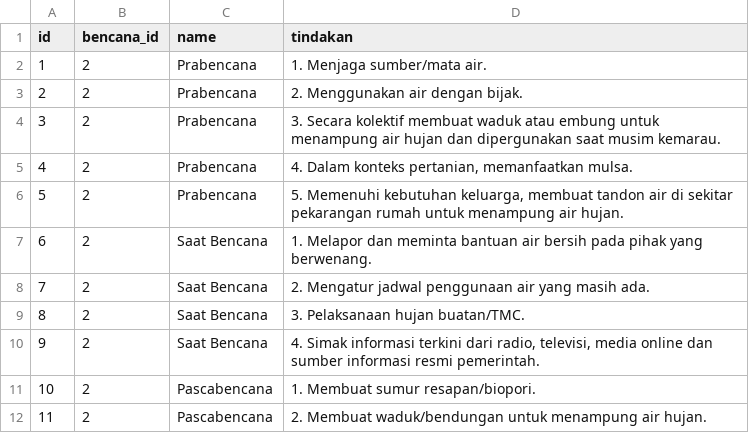
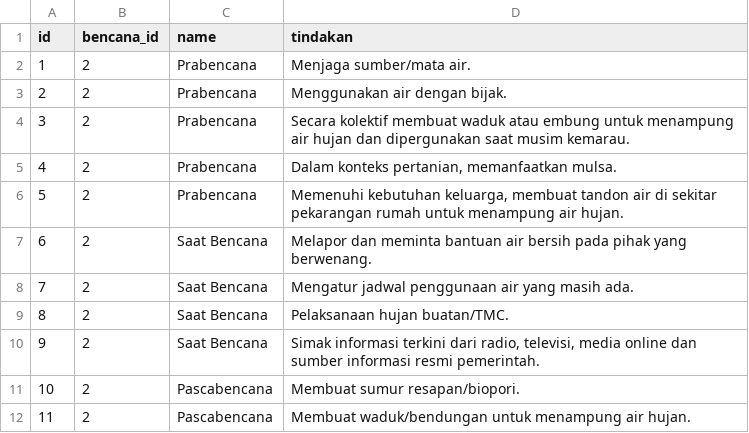
Before and after one commit to dianasaurus-debug/API_rute_terdekat_pos_evakuasi-, a CSV file: database/seeders/data/dat_sop_kekeringan.csv, drawn as a sheet.

```diff
--- a/database/seeders/data/dat_sop_kekeringan.csv
+++ b/database/seeders/data/dat_sop_kekeringan.csv
@@ -1,12 +1,12 @@
 "id","bencana_id","name","tindakan"
-"1","2","Prabencana","1. Menjaga sumber/mata air."
-"2","2","Prabencana","2. Menggunakan air dengan bijak."
-"3","2","Prabencana","3. Secara kolektif membuat waduk atau embung untuk menampung air hujan dan dipergunakan saat musim kemarau."
-"4","2","Prabencana","4. Dalam konteks pertanian, memanfaatkan mulsa."
-"5","2","Prabencana","5. Memenuhi kebutuhan keluarga, membuat tandon air di sekitar pekarangan rumah untuk menampung air hujan."
-"6","2","Saat Bencana","1. Melapor dan meminta bantuan air bersih pada pihak yang berwenang."
-"7","2","Saat Bencana","2. Mengatur jadwal penggunaan air yang masih ada."
-"8","2","Saat Bencana","3. Pelaksanaan hujan buatan/TMC."
-"9","2","Saat Bencana","4. Simak informasi terkini dari radio, televisi, media online dan sumber informasi resmi pemerintah."
-"10","2","Pascabencana","1. Membuat sumur resapan/biopori."
-"11","2","Pascabencana","2. Membuat waduk/bendungan untuk menampung air hujan."
+"1","2","Prabencana","Menjaga sumber/mata air."
+"2","2","Prabencana","Menggunakan air dengan bijak."
+"3","2","Prabencana","Secara kolektif membuat waduk atau embung untuk menampung air hujan dan dipergunakan saat musim kemarau."
+"4","2","Prabencana","Dalam konteks pertanian, memanfaatkan mulsa."
+"5","2","Prabencana","Memenuhi kebutuhan keluarga, membuat tandon air di sekitar pekarangan rumah untuk menampung air hujan."
+"6","2","Saat Bencana","Melapor dan meminta bantuan air bersih pada pihak yang berwenang."
+"7","2","Saat Bencana","Mengatur jadwal penggunaan air yang masih ada."
+"8","2","Saat Bencana","Pelaksanaan hujan buatan/TMC."
+"9","2","Saat Bencana","Simak informasi terkini dari radio, televisi, media online dan sumber informasi resmi pemerintah."
+"10","2","Pascabencana","Membuat sumur resapan/biopori."
+"11","2","Pascabencana","Membuat waduk/bendungan untuk menampung air hujan."
```
Also changed, not shown: database/seeders/data/dat_sop_angin.csv, database/seeders/data/dat_sop_banjir.csv, 1 other file.
